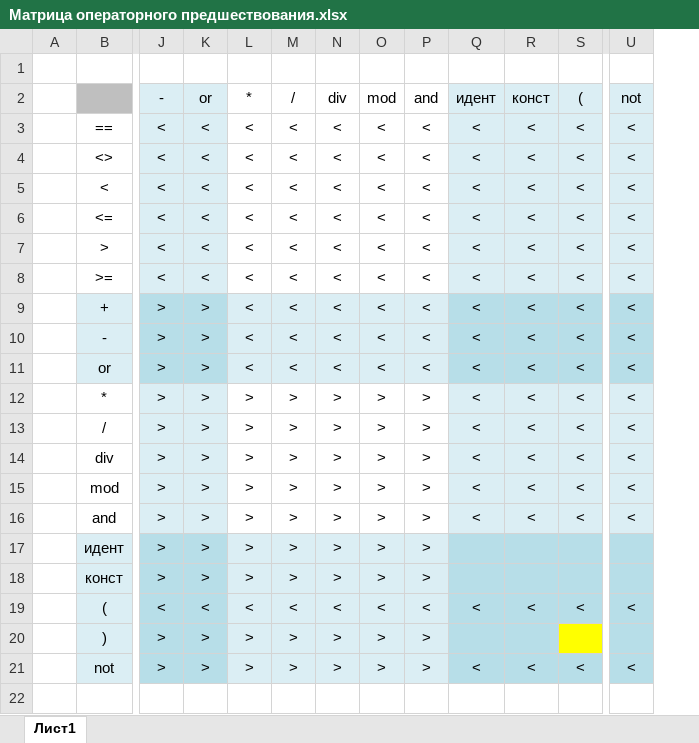
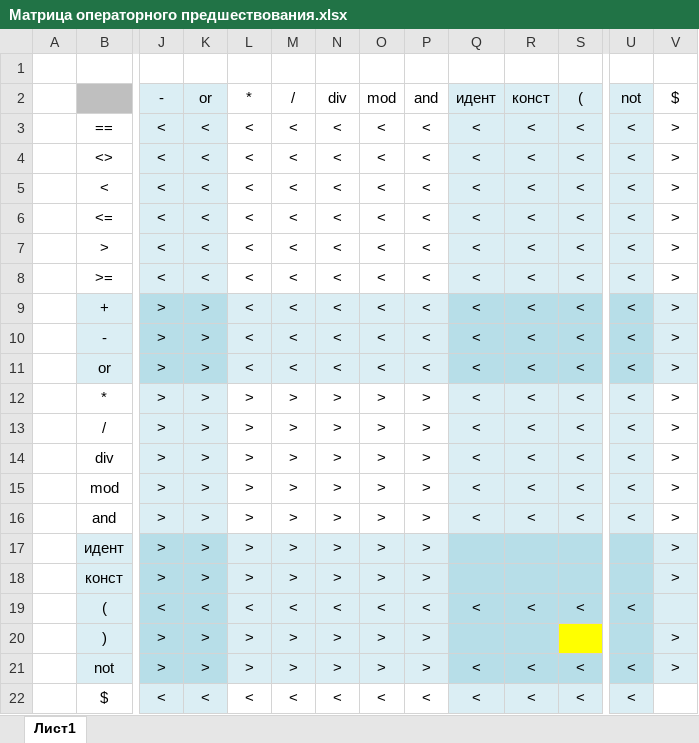
Before and after one commit to XOMAv2/CompilersConstructionLab04, an Excel workbook: resources/Матрица операторного предшествования.xlsx, sheet Лист1, drawn as a sheet; only a part is shown, gaps mark what is left out; values as stored, in another font and other column widths than the file's, no borders; rows hold the shown columns only; the diff names each change by its address in the sheet, - before the commit and + after, or states it on an @@ line.

Commit message:
В матрицу оп предшествования добавлены символы-ограничители

```diff
--- a/resources/Матрица операторного предшествования.xlsx (sheet Лист1)
+++ b/resources/Матрица операторного предшествования.xlsx (sheet Лист1)
+column V, rows 2-21: $ | > | > | > | > | > | > | > | > | > | > | > | > | > | > | > | > |  | > | >
+row 22:  | $ | < | < | < | < | < | < | < | < | < | < | <
```
Also changed, not shown: 1 other file.
